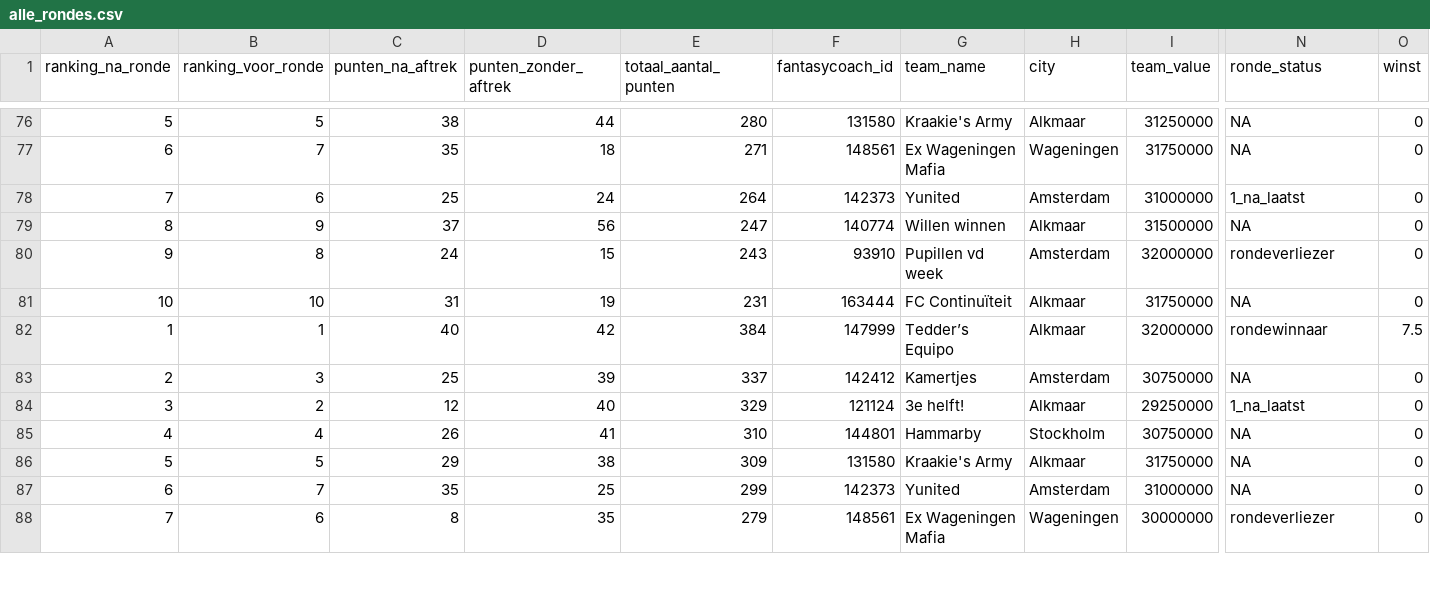
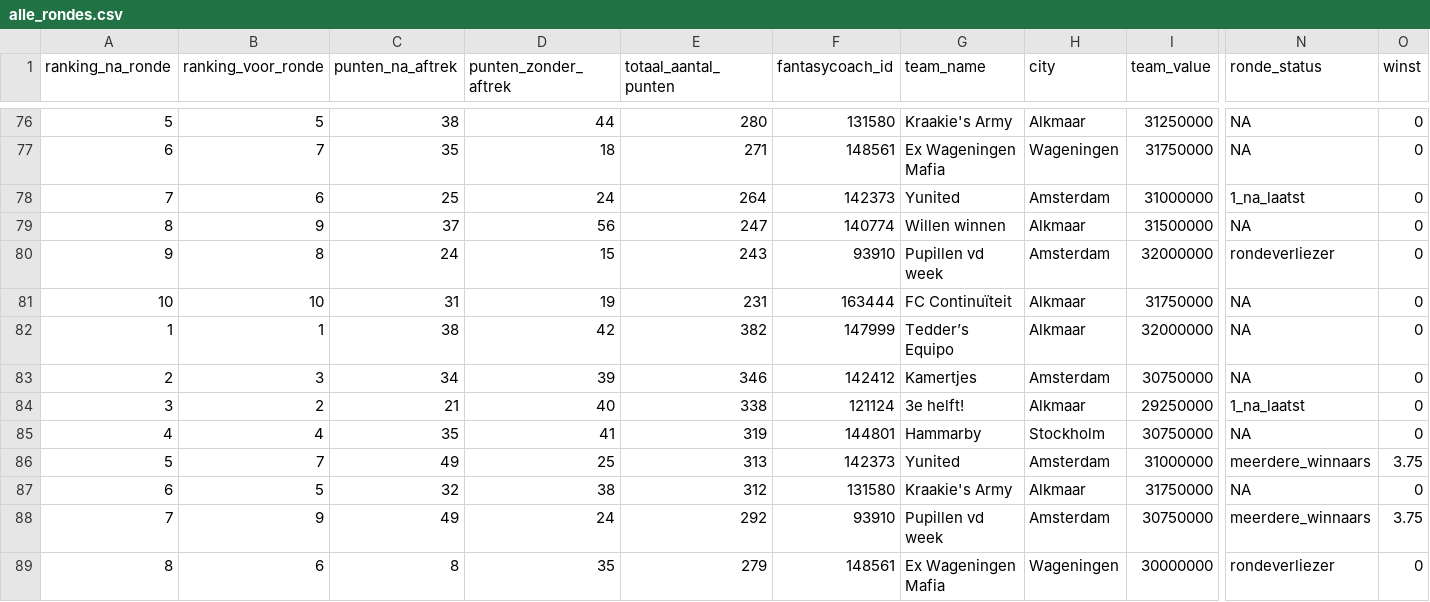
Before and after one commit to rubensan19/cvhj-scraper, a CSV file: data/alle_rondes.csv, drawn as a sheet; only a part is shown, gaps mark what is left out; addresses are those after the commit; rows hold the shown columns only; the diff covers the shown part only; the diff names each change by its address in the sheet, - before the commit and + after, or states it on an @@ line.

```diff
--- a/data/alle_rondes.csv
+++ b/data/alle_rondes.csv
-C82 (punten_na_aftrek): 40
+C82 (punten_na_aftrek): 38
-E82 (totaal_aantal_punten): 384
+E82 (totaal_aantal_punten): 382
-N82 (ronde_status): rondewinnaar
+N82 (ronde_status): NA
-O82 (winst): 7.5
+O82 (winst): 0
-C83 (punten_na_aftrek): 25
+C83 (punten_na_aftrek): 34
-E83 (totaal_aantal_punten): 337
+E83 (totaal_aantal_punten): 346
-C84 (punten_na_aftrek): 12
+C84 (punten_na_aftrek): 21
-E84 (totaal_aantal_punten): 329
+E84 (totaal_aantal_punten): 338
-C85 (punten_na_aftrek): 26
+C85 (punten_na_aftrek): 35
-E85 (totaal_aantal_punten): 310
+E85 (totaal_aantal_punten): 319
-B86 (ranking_voor_ronde): 5
+B86 (ranking_voor_ronde): 7
-C86 (punten_na_aftrek): 29
+C86 (punten_na_aftrek): 49
-D86 (punten_zonder_aftrek): 38
+D86 (punten_zonder_aftrek): 25
-E86 (totaal_aantal_punten): 309
+E86 (totaal_aantal_punten): 313
-F86 (fantasycoach_id): 131580
+F86 (fantasycoach_id): 142373
-G86 (team_name): Kraakie's Army
+G86 (team_name): Yunited
-H86 (city): Alkmaar
+H86 (city): Amsterdam
-I86 (team_value): 31750000
+I86 (team_value): 31000000
-N86 (ronde_status): NA
+N86 (ronde_status): meerdere_winnaars
-O86 (winst): 0
+O86 (winst): 3.75
-B87 (ranking_voor_ronde): 7
+B87 (ranking_voor_ronde): 5
-C87 (punten_na_aftrek): 35
+C87 (punten_na_aftrek): 32
-D87 (punten_zonder_aftrek): 25
+D87 (punten_zonder_aftrek): 38
-E87 (totaal_aantal_punten): 299
+E87 (totaal_aantal_punten): 312
-F87 (fantasycoach_id): 142373
+F87 (fantasycoach_id): 131580
-G87 (team_name): Yunited
+G87 (team_name): Kraakie's Army
-H87 (city): Amsterdam
+H87 (city): Alkmaar
-I87 (team_value): 31000000
+I87 (team_value): 31750000
+row 88: 7 | 9 | 49 | 24 | 292 | 93910 | Pupillen vd week | Amsterdam | 30750000 | meerdere_winnaars | 3.75
-A89 (ranking_na_ronde): 7
+A89 (ranking_na_ronde): 8
```
Also changed, not shown: 1 removed row and 5 edited cells elsewhere in this file.
